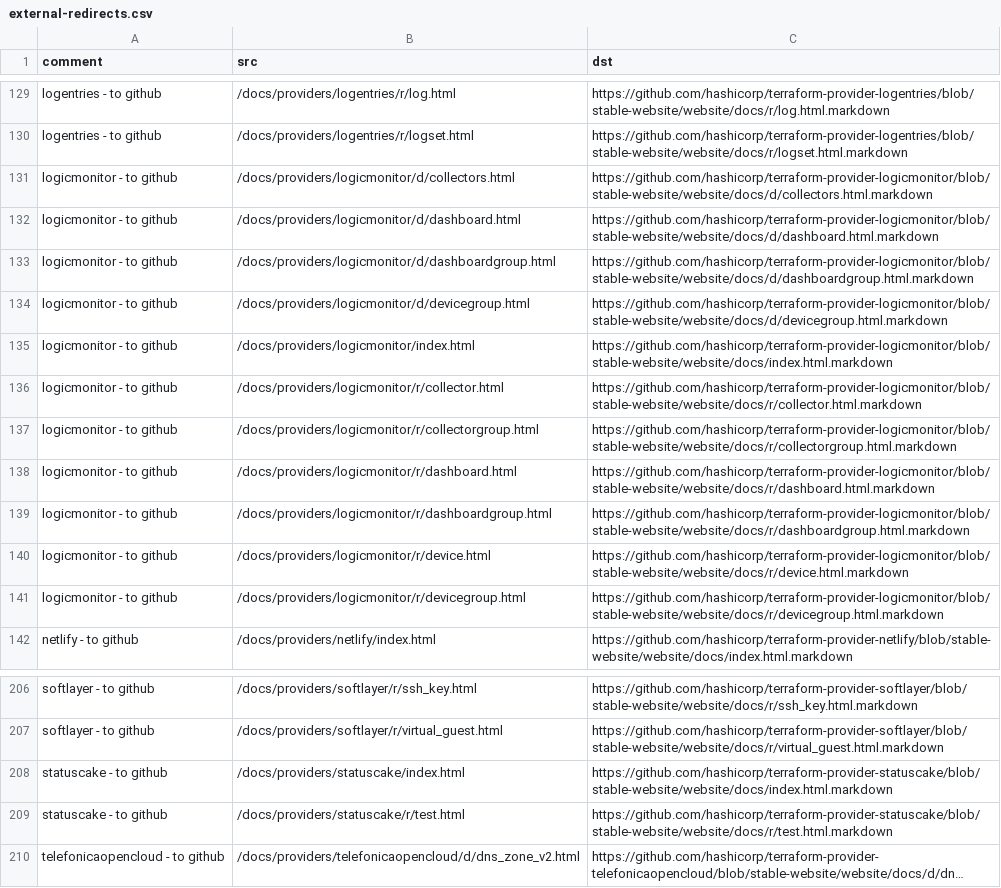
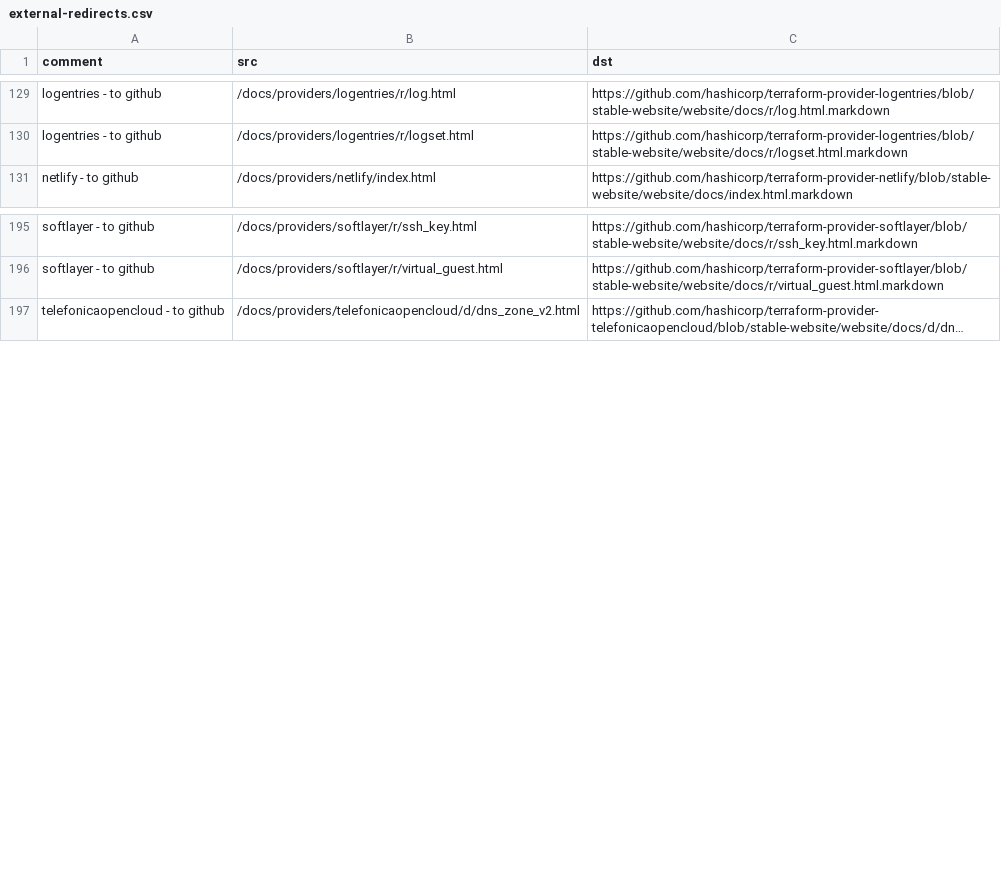
Before and after one commit to hashicorp/terraform-website, a CSV file: terraform/external-redirects.csv, drawn as a sheet; only a part is shown, gaps mark what is left out; long unchanged cells end in …; the diff names each change by its address in the sheet, - before the commit and + after, or states it on an @@ line.

Commit message:
Add additional registry redirections

```diff
--- a/terraform/external-redirects.csv
+++ b/terraform/external-redirects.csv
-row 131: logicmonitor - to github | /docs/providers/logicmonitor/d/collectors.html | https://github.com/hashicorp/terraform-provider-logicmonitor/blob/stable-website/website/docs/d/collectors.html.markdown
-row 132: logicmonitor - to github | /docs/providers/logicmonitor/d/dashboard.html | https://github.com/hashicorp/terraform-provider-logicmonitor/blob/stable-website/website/docs/d/dashboard.html.markdown
-row 133: logicmonitor - to github | /docs/providers/logicmonitor/d/dashboardgroup.html | https://github.com/hashicorp/terraform-provider-logicmonitor/blob/stable-website/website/docs/d/dashboardgroup.html.markdown
-row 134: logicmonitor - to github | /docs/providers/logicmonitor/d/devicegroup.html | https://github.com/hashicorp/terraform-provider-logicmonitor/blob/stable-website/website/docs/d/devicegroup.html.markdown
-row 135: logicmonitor - to github | /docs/providers/logicmonitor/index.html | https://github.com/hashicorp/terraform-provider-logicmonitor/blob/stable-website/website/docs/index.html.markdown
-row 136: logicmonitor - to github | /docs/providers/logicmonitor/r/collector.html | https://github.com/hashicorp/terraform-provider-logicmonitor/blob/stable-website/website/docs/r/collector.html.markdown
-row 137: logicmonitor - to github | /docs/providers/logicmonitor/r/collectorgroup.html | https://github.com/hashicorp/terraform-provider-logicmonitor/blob/stable-website/website/docs/r/collectorgroup.html.markdown
-row 138: logicmonitor - to github | /docs/providers/logicmonitor/r/dashboard.html | https://github.com/hashicorp/terraform-provider-logicmonitor/blob/stable-website/website/docs/r/dashboard.html.markdown
-row 139: logicmonitor - to github | /docs/providers/logicmonitor/r/dashboardgroup.html | https://github.com/hashicorp/terraform-provider-logicmonitor/blob/stable-website/website/docs/r/dashboardgroup.html.markdown
-row 140: logicmonitor - to github | /docs/providers/logicmonitor/r/device.html | https://github.com/hashicorp/terraform-provider-logicmonitor/blob/stable-website/website/docs/r/device.html.markdown
-row 141: logicmonitor - to github | /docs/providers/logicmonitor/r/devicegroup.html | https://github.com/hashicorp/terraform-provider-logicmonitor/blob/stable-website/website/docs/r/devicegroup.html.markdown
-row 208: statuscake - to github | /docs/providers/statuscake/index.html | https://github.com/hashicorp/terraform-provider-statuscake/blob/stable-website/website/docs/index.html.markdown
-row 209: statuscake - to github | /docs/providers/statuscake/r/test.html | https://github.com/hashicorp/terraform-provider-statuscake/blob/stable-website/website/docs/r/test.html.markdown
```
Also changed, not shown: 2 other files.
